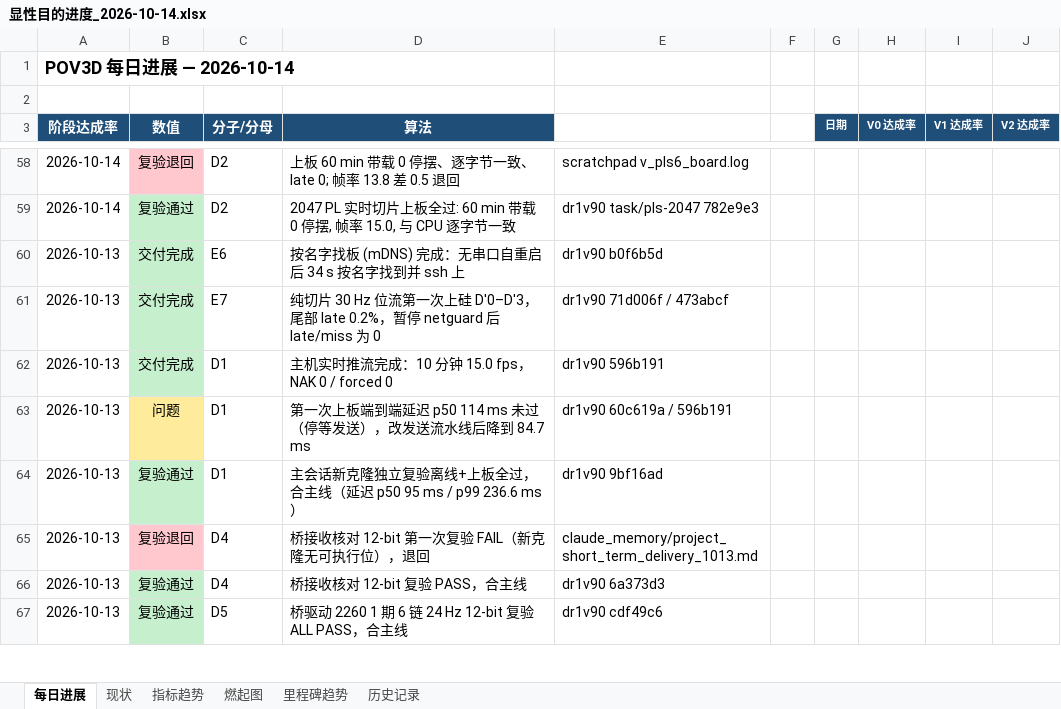
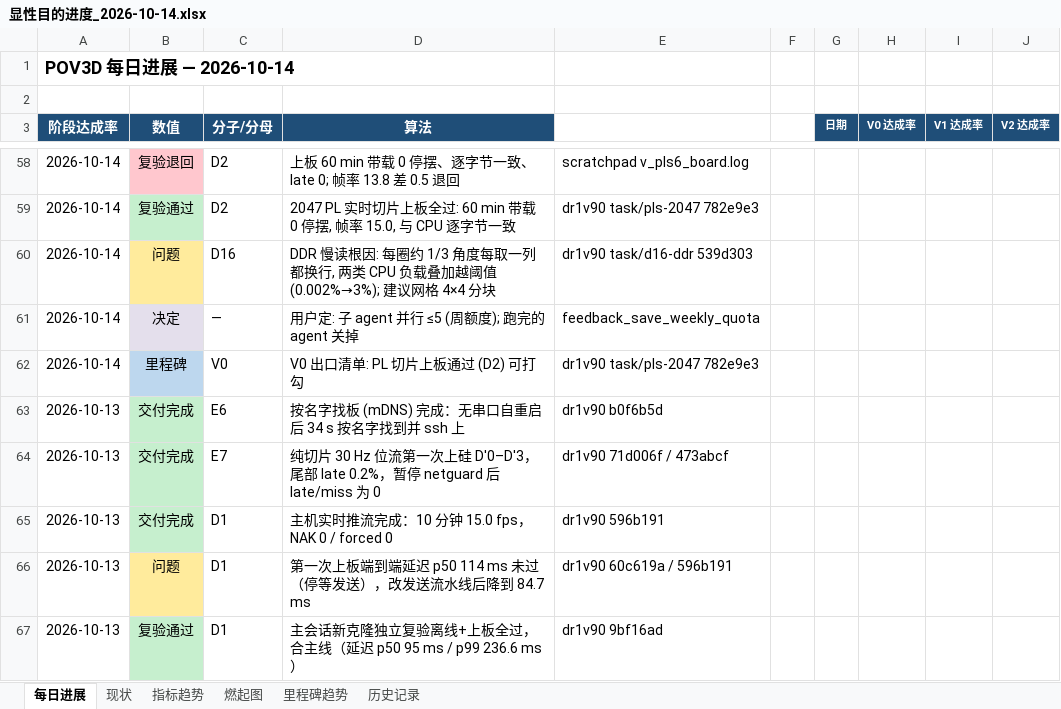
Before and after one commit to kiujkiu/zynq_pov, an Excel workbook: docs/progress/显性目的进度_2026-10-14.xlsx, sheet 每日进展, drawn as a sheet; only a part is shown, gaps mark what is left out; the shorter side is filled out with more unchanged rows; values as stored, in another font and other column widths than the file's, no borders; charts and pictures not drawn; the diff names each change by its address in the sheet, - before the commit and + after, or states it on an @@ line.

```diff
--- a/docs/progress/显性目的进度_2026-10-14.xlsx (sheet 每日进展)
+++ b/docs/progress/显性目的进度_2026-10-14.xlsx (sheet 每日进展)
+row 60: 2026-10-14 | 问题 | D16 | DDR 慢读根因: 每圈约 1/3 角度每取一列都换行, 两类 CPU 负载叠加越阈值 (0.002%→3%); 建议网格 4×4 分块 | dr1v90 task/d16-ddr 539d303
+row 61: 2026-10-14 | 决定 | — | 用户定: 子 agent 并行 ≤5 (周额度); 跑完的 agent 关掉 | feedback_save_weekly_quota
+row 62: 2026-10-14 | 里程碑 | V0 | V0 出口清单: PL 切片上板通过 (D2) 可打勾 | dr1v90 task/pls-2047 782e9e3
```
Also changed, not shown: sheet 燃起图, 6 other files.
